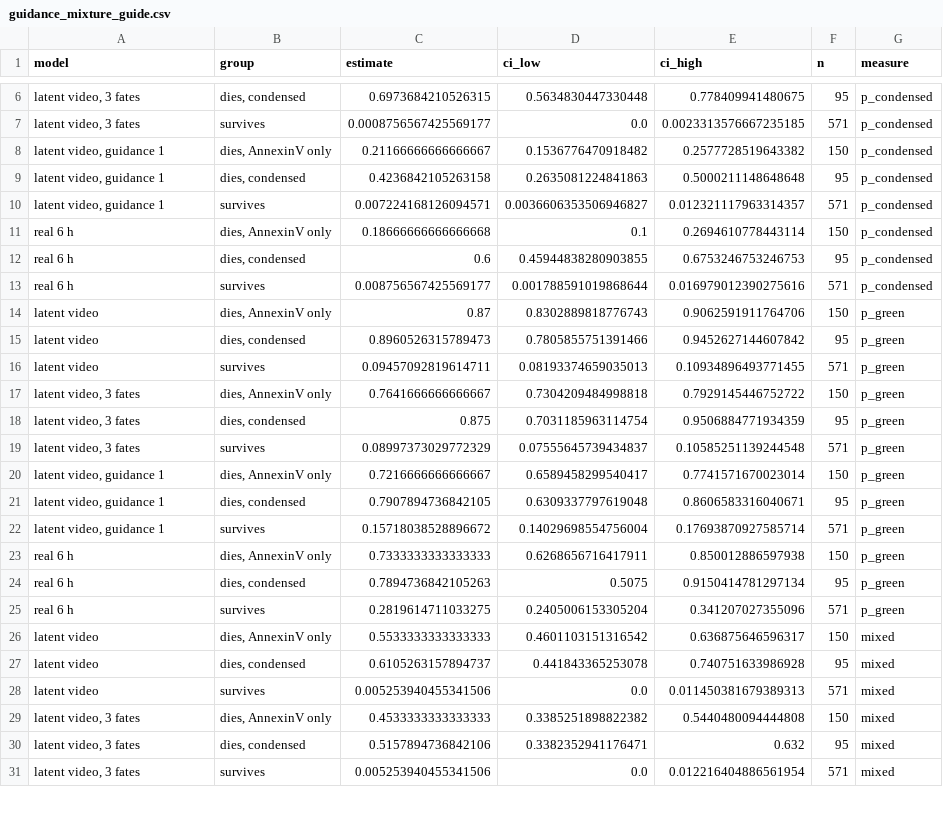
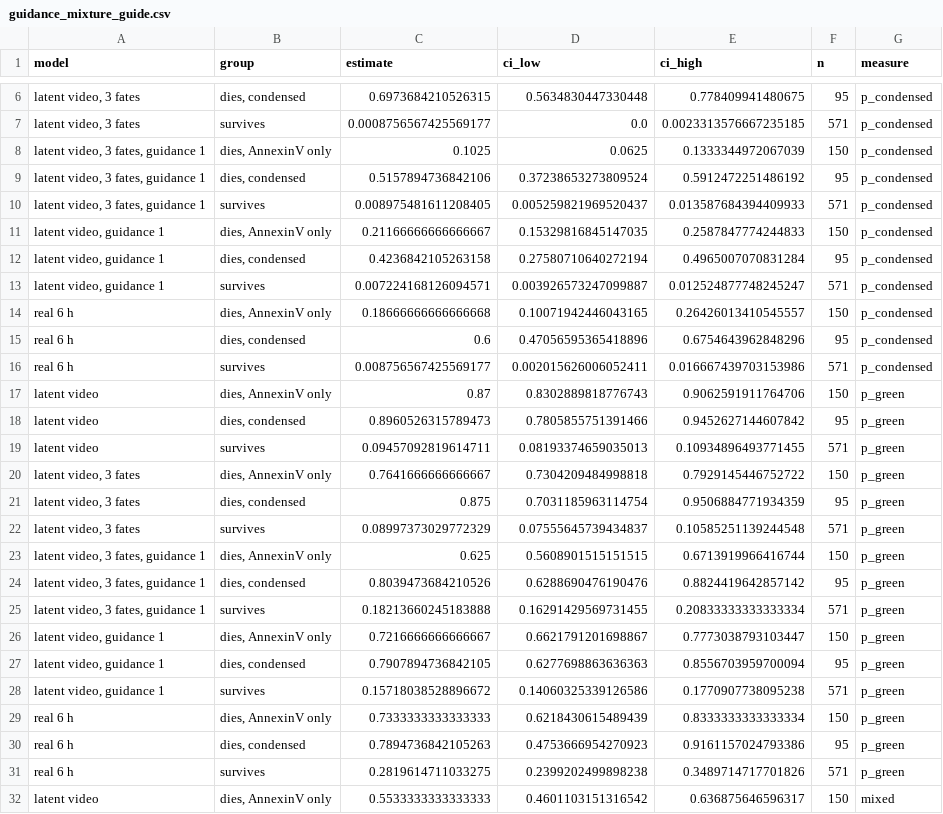
Before and after one commit to MMatinGerami/static2fate, a CSV file: results/tables/guidance_mixture_guide.csv, drawn as a sheet; only a part is shown, gaps mark what is left out; the shorter side is filled out with more unchanged rows; addresses are those after the commit; the diff covers the shown part only; the diff names each change by its address in the sheet, - before the commit and + after, or states it on an @@ line.

```diff
--- a/results/tables/guidance_mixture_guide.csv
+++ b/results/tables/guidance_mixture_guide.csv
+row 8: latent video, 3 fates, guidance 1 | dies, AnnexinV only | 0.1025 | 0.0625 | 0.1333344972067039 | 150 | p_condensed
+row 9: latent video, 3 fates, guidance 1 | dies, condensed | 0.5157894736842106 | 0.37238653273809524 | 0.5912472251486192 | 95 | p_condensed
+row 10: latent video, 3 fates, guidance 1 | survives | 0.008975481611208405 | 0.005259821969520437 | 0.013587684394409933 | 571 | p_condensed
-D11 (ci_low): 0.1536776470918482
+D11 (ci_low): 0.15329816845147035
-E11 (ci_high): 0.2577728519643382
+E11 (ci_high): 0.2587847774244833
-D12 (ci_low): 0.2635081224841863
+D12 (ci_low): 0.27580710640272194
-E12 (ci_high): 0.5000211148648648
+E12 (ci_high): 0.4965007070831284
-D13 (ci_low): 0.0036606353506946827
+D13 (ci_low): 0.003926573247099887
-E13 (ci_high): 0.012321117963314357
+E13 (ci_high): 0.012524877748245247
-D14 (ci_low): 0.1
+D14 (ci_low): 0.10071942446043165
-E14 (ci_high): 0.2694610778443114
+E14 (ci_high): 0.26426013410545557
-D15 (ci_low): 0.45944838280903855
+D15 (ci_low): 0.47056595365418896
-E15 (ci_high): 0.6753246753246753
+E15 (ci_high): 0.6754643962848296
-D16 (ci_low): 0.001788591019868644
+D16 (ci_low): 0.002015626006052411
-E16 (ci_high): 0.016979012390275616
+E16 (ci_high): 0.016667439703153986
+row 23: latent video, 3 fates, guidance 1 | dies, AnnexinV only | 0.625 | 0.5608901515151515 | 0.6713919966416744 | 150 | p_green
+row 24: latent video, 3 fates, guidance 1 | dies, condensed | 0.8039473684210526 | 0.6288690476190476 | 0.8824419642857142 | 95 | p_green
+row 25: latent video, 3 fates, guidance 1 | survives | 0.18213660245183888 | 0.16291429569731455 | 0.20833333333333334 | 571 | p_green
-D26 (ci_low): 0.6589458299540417
+D26 (ci_low): 0.6621791201698867
-E26 (ci_high): 0.7741571670023014
+E26 (ci_high): 0.7773038793103447
-D27 (ci_low): 0.6309337797619048
+D27 (ci_low): 0.6277698863636363
-E27 (ci_high): 0.8606583316040671
+E27 (ci_high): 0.8556703959700094
-D28 (ci_low): 0.14029698554756004
+D28 (ci_low): 0.14060325339126586
-E28 (ci_high): 0.17693870927585714
+E28 (ci_high): 0.1770907738095238
-D29 (ci_low): 0.6268656716417911
+D29 (ci_low): 0.6218430615489439
-E29 (ci_high): 0.850012886597938
+E29 (ci_high): 0.8333333333333334
-D30 (ci_low): 0.5075
+D30 (ci_low): 0.4753666954270923
-E30 (ci_high): 0.9150414781297134
+E30 (ci_high): 0.9161157024793386
-D31 (ci_low): 0.2405006153305204
+D31 (ci_low): 0.2399202499898238
-E31 (ci_high): 0.341207027355096
+E31 (ci_high): 0.3489714717701826
```
Also changed, not shown: 9 added rows and 27 edited cells elsewhere in this file, results/tables/real_vs_generated_auroc_guide.csv, results/tables/temporal_guide.csv, 12 other files.
